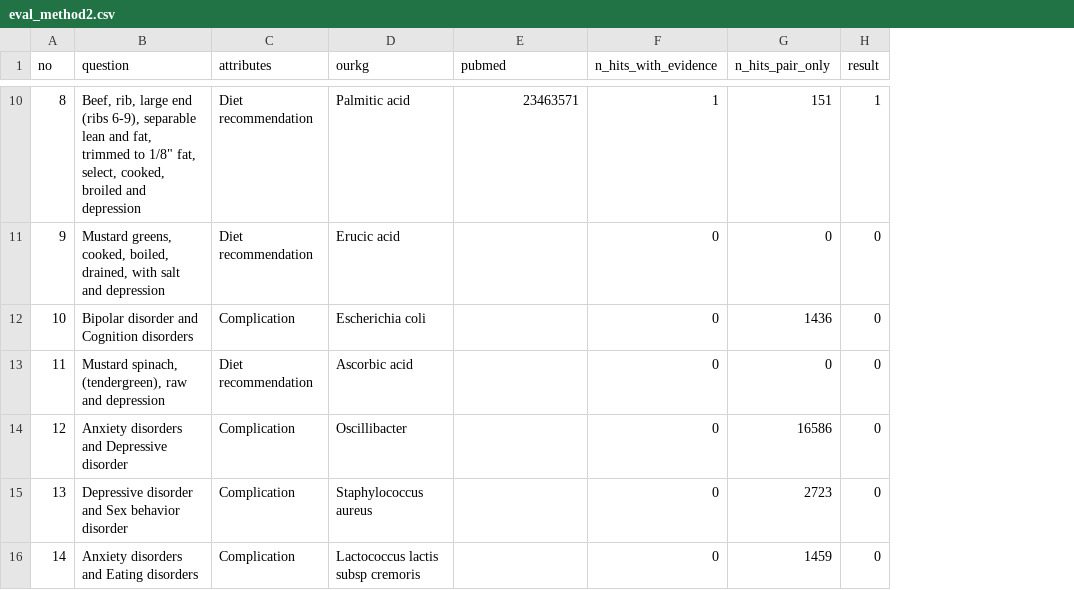
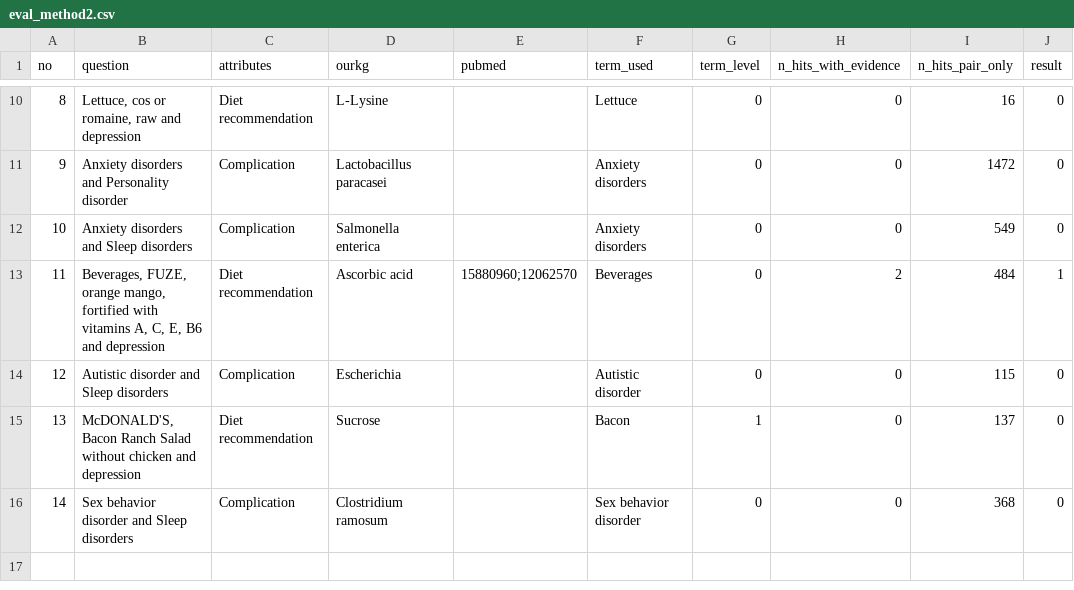
Before and after one commit to sunnyisyoosun/food4kg, a CSV file: ourkg/out/eval_method2.csv, drawn as a sheet; only a part is shown, gaps mark what is left out; addresses are those after the commit; the diff covers the shown part only; the diff names each change by its address in the sheet, - before the commit and + after, or states it on an @@ line.

```diff
--- a/ourkg/out/eval_method2.csv
+++ b/ourkg/out/eval_method2.csv
+column F (term_used), rows 10-16: Lettuce | Anxiety disorders | Anxiety disorders | Beverages | Autistic disorder | Bacon | Sex behavior disorder
+column G (term_level), rows 10-16: 0 | 0 | 0 | 0 | 0 | 1 | 0
-B10 (question): Beef, rib, large end (ribs 6-9), separable lean and fat, trimmed to 1/8" fat, select, cooked, broiled and depression
+B10 (question): Lettuce, cos or romaine, raw and depression
-D10 (ourkg): Palmitic acid
+D10 (ourkg): L-Lysine
-E10 (pubmed): 23463571
+E10 (pubmed): (empty)
-H10 (n_hits_with_evidence): 1
+H10 (n_hits_with_evidence): 0
-I10 (n_hits_pair_only): 151
+I10 (n_hits_pair_only): 16
-J10 (result): 1
+J10 (result): 0
-B11 (question): Mustard greens, cooked, boiled, drained, with salt and depression
+B11 (question): Anxiety disorders and Personality disorder
-C11 (attributes): Diet recommendation
+C11 (attributes): Complication
-D11 (ourkg): Erucic acid
+D11 (ourkg): Lactobacillus paracasei
-I11 (n_hits_pair_only): 0
+I11 (n_hits_pair_only): 1472
-B12 (question): Bipolar disorder and Cognition disorders
+B12 (question): Anxiety disorders and Sleep disorders
-D12 (ourkg): Escherichia coli
+D12 (ourkg): Salmonella enterica
-I12 (n_hits_pair_only): 1436
+I12 (n_hits_pair_only): 549
-B13 (question): Mustard spinach, (tendergreen), raw and depression
+B13 (question): Beverages, FUZE, orange mango, fortified with vitamins A, C, E, B6 and depression
-E13 (pubmed): (empty)
+E13 (pubmed): 15880960;12062570
-H13 (n_hits_with_evidence): 0
+H13 (n_hits_with_evidence): 2
-I13 (n_hits_pair_only): 0
+I13 (n_hits_pair_only): 484
-J13 (result): 0
+J13 (result): 1
-B14 (question): Anxiety disorders and Depressive disorder
+B14 (question): Autistic disorder and Sleep disorders
-D14 (ourkg): Oscillibacter
+D14 (ourkg): Escherichia
-I14 (n_hits_pair_only): 16586
+I14 (n_hits_pair_only): 115
-B15 (question): Depressive disorder and Sex behavior disorder
+B15 (question): McDONALD'S, Bacon Ranch Salad without chicken and depression
-C15 (attributes): Complication
+C15 (attributes): Diet recommendation
-D15 (ourkg): Staphylococcus aureus
+D15 (ourkg): Sucrose
-I15 (n_hits_pair_only): 2723
+I15 (n_hits_pair_only): 137
-B16 (question): Anxiety disorders and Eating disorders
+B16 (question): Sex behavior disorder and Sleep disorders
-D16 (ourkg): Lactococcus lactis subsp cremoris
+D16 (ourkg): Clostridium ramosum
-I16 (n_hits_pair_only): 1459
+I16 (n_hits_pair_only): 368
```
Also changed, not shown: 27 edited cells elsewhere in this file, 3 other files.
